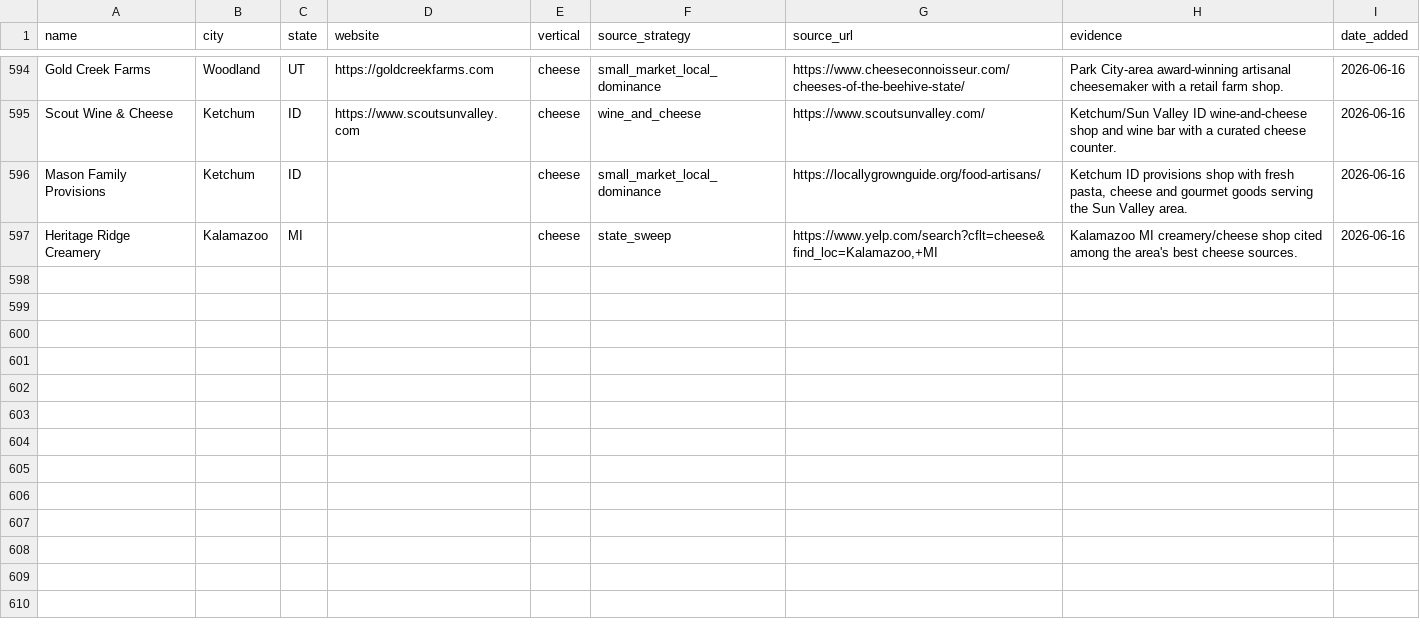
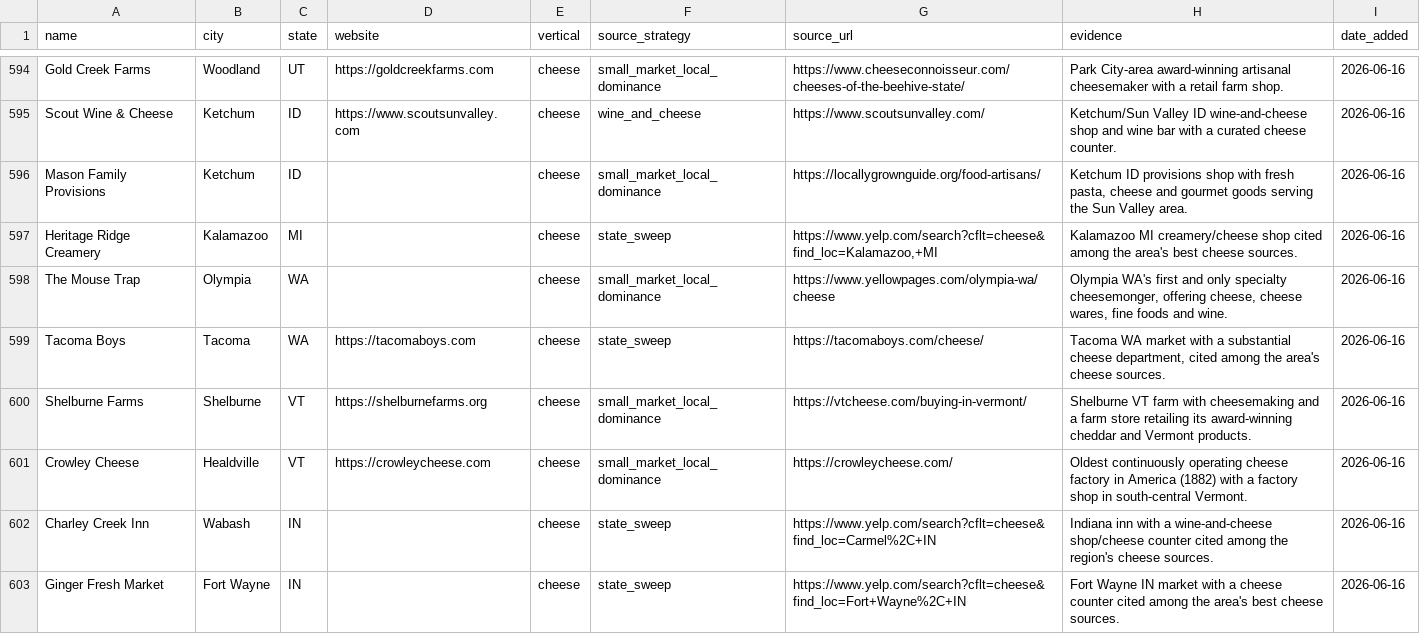
Before and after one commit to kavir10/lead-scoring, a CSV file: output/innovative_leads/master_cheese_20260616.csv, drawn as a sheet; only a part is shown, gaps mark what is left out; the diff names each change by its address in the sheet, - before the commit and + after, or states it on an @@ line.

```diff
--- a/output/innovative_leads/master_cheese_20260616.csv
+++ b/output/innovative_leads/master_cheese_20260616.csv
+row 598: The Mouse Trap | Olympia | WA |  | cheese | small_market_local_dominance | https://www.yellowpages.com/olympia-wa/cheese | Olympia WA's first and only specialty cheesemonger, offering cheese, cheese wares, fine foods and wine. | 2026-06-16
+row 599: Tacoma Boys | Tacoma | WA | https://tacomaboys.com | cheese | state_sweep | https://tacomaboys.com/cheese/ | Tacoma WA market with a substantial cheese department, cited among the area's cheese sources. | 2026-06-16
+row 600: Shelburne Farms | Shelburne | VT | https://shelburnefarms.org | cheese | small_market_local_dominance | https://vtcheese.com/buying-in-vermont/ | Shelburne VT farm with cheesemaking and a farm store retailing its award-winning cheddar and Vermont products. | 2026-06-16
+row 601: Crowley Cheese | Healdville | VT | https://crowleycheese.com | cheese | small_market_local_dominance | https://crowleycheese.com/ | Oldest continuously operating cheese factory in America (1882) with a factory shop in south-central Vermont. | 2026-06-16
+row 602: Charley Creek Inn | Wabash | IN |  | cheese | state_sweep | https://www.yelp.com/search?cflt=cheese&find_loc=Carmel%2C+IN | Indiana inn with a wine-and-cheese shop/cheese counter cited among the region's cheese sources. | 2026-06-16
+row 603: Ginger Fresh Market | Fort Wayne | IN |  | cheese | state_sweep | https://www.yelp.com/search?cflt=cheese&find_loc=Fort+Wayne%2C+IN | Fort Wayne IN market with a cheese counter cited among the area's best cheese sources. | 2026-06-16
```
Also changed, not shown: output/innovative_leads/cheese/wave2_states_clubs_20260616.csv, output/innovative_leads/wine/wave3_states_clubs_20260616.csv, 2 other files.
